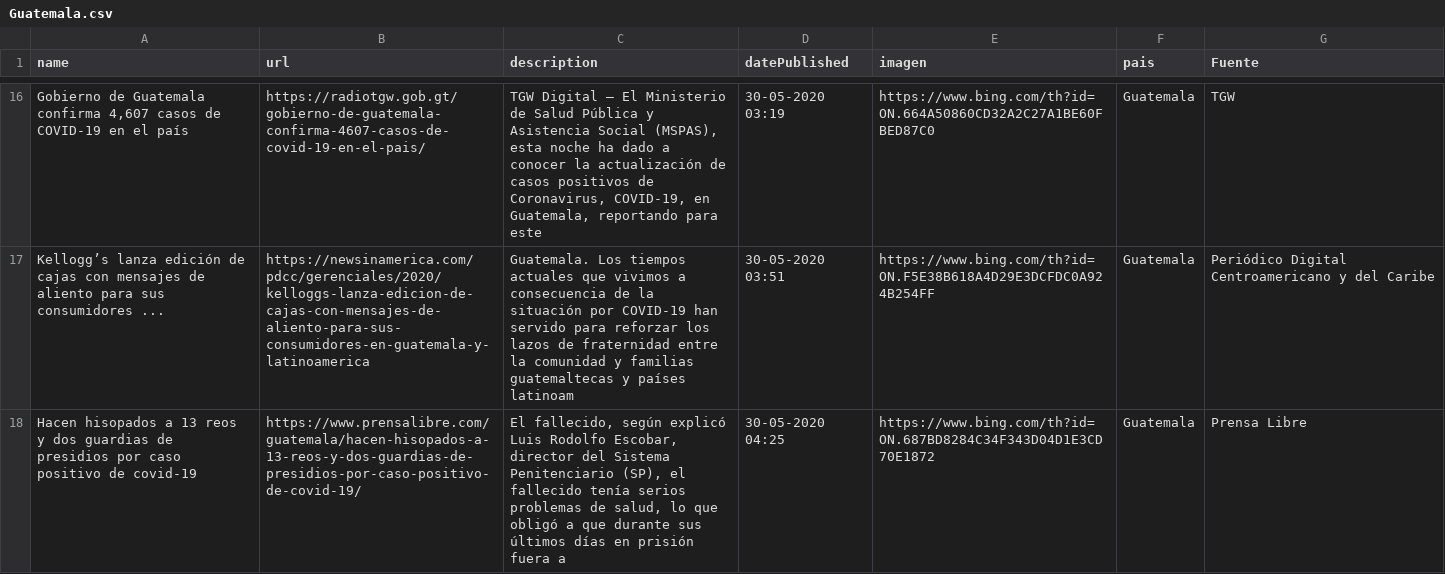
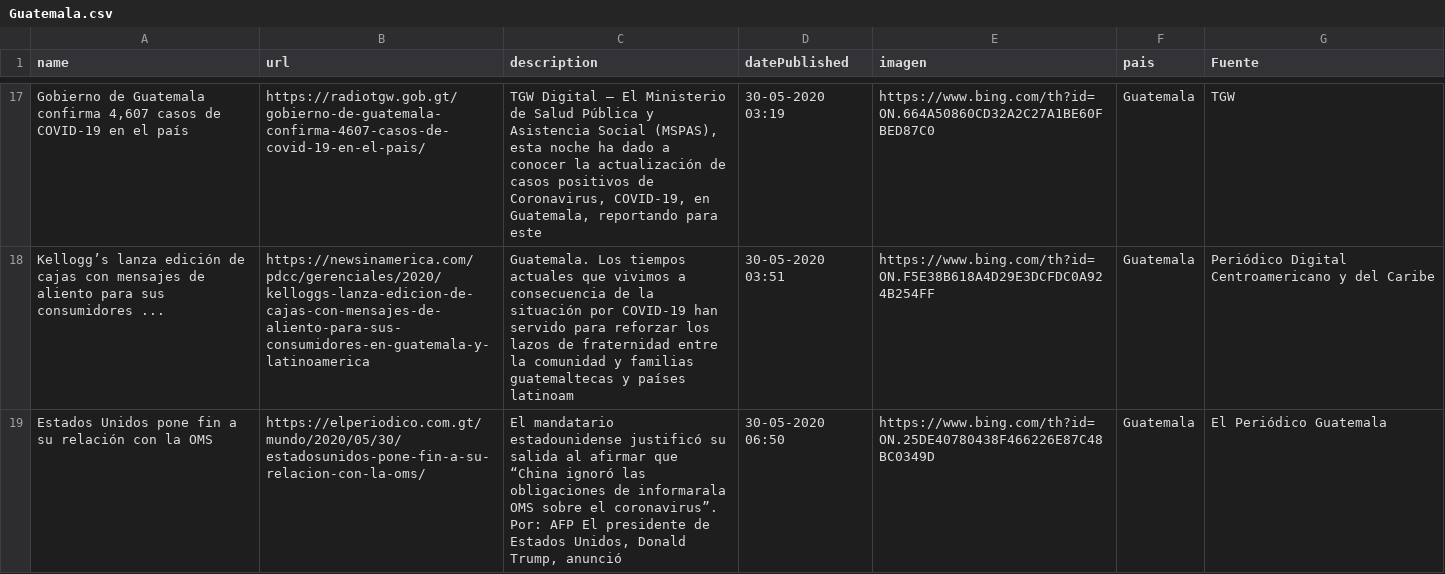
Before and after one commit to Sud-Austral/Datos_Guatemala, a CSV file: bing/news/Guatemala.csv, drawn as a sheet; only a part is shown, gaps mark what is left out; removed rows and columns are numbered as before the commit, all else as after; the diff covers the shown part only; the diff names each change by its address in the sheet, - before the commit and + after, or states it on an @@ line.

```diff
--- a/bing/news/Guatemala.csv
+++ b/bing/news/Guatemala.csv
-row 18: Hacen hisopados a 13 reos y dos guardias de presidios por caso positivo de covid-19 | https://www.prensalibre.com/guatemala/hacen-hisopados-a-13-reos-y-dos-guardias-de-presidios-por-caso-positivo-de-covid-19/ | El fallecido, según explicó Luis Rodolfo Escobar, director del Sistema Penitenciario (SP), el fallecido tenía serios problemas de salud, lo que obligó a que durante sus últimos días en prisión fuera a | 30-05-2020 04:25 | https://www.bing.com/th?id=ON.687BD8284C34F343D04D1E3CD70E1872 | Guatemala | Prensa Libre
+row 19: Estados Unidos pone fin a su relación con la OMS | https://elperiodico.com.gt/mundo/2020/05/30/estadosunidos-pone-fin-a-su-relacion-con-la-oms/ | El mandatario estadounidense justificó su salida al afirmar que “China ignoró las obligaciones de informarala OMS sobre el coronavirus”. Por: AFP El presidente de Estados Unidos, Donald Trump, anunció | 30-05-2020 06:50 | https://www.bing.com/th?id=ON.25DE40780438F466226E87C48BC0349D | Guatemala | El Periódico Guatemala
```
Also changed, not shown: 1 added row, 1 removed row and 1 edited cell elsewhere in this file, Twitter/Tweet.csv.
